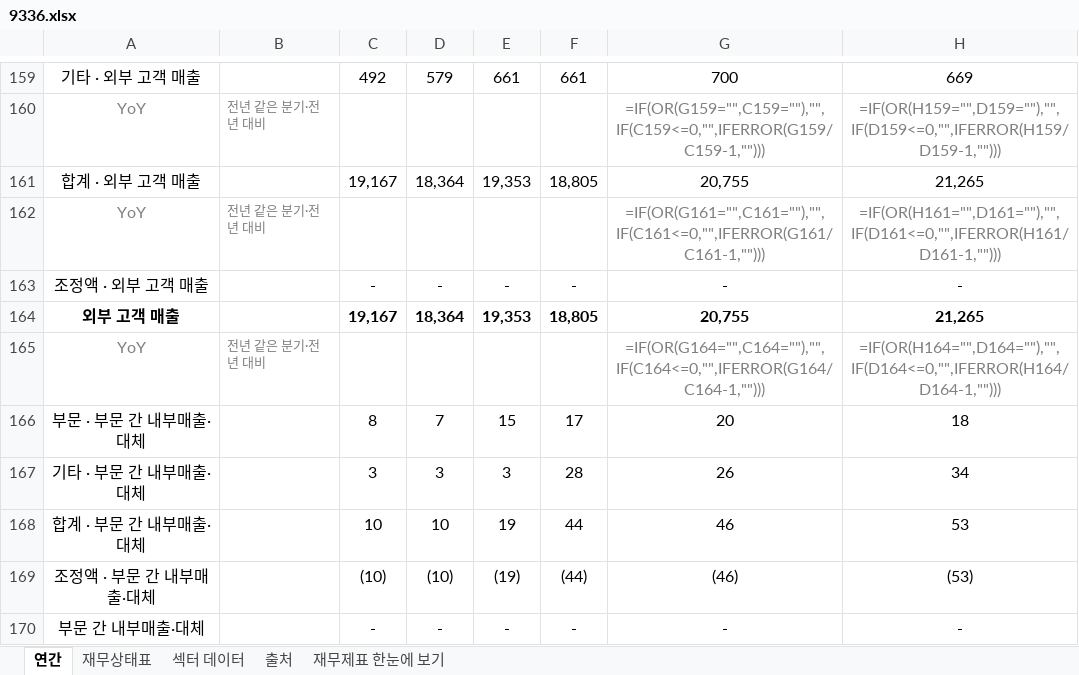
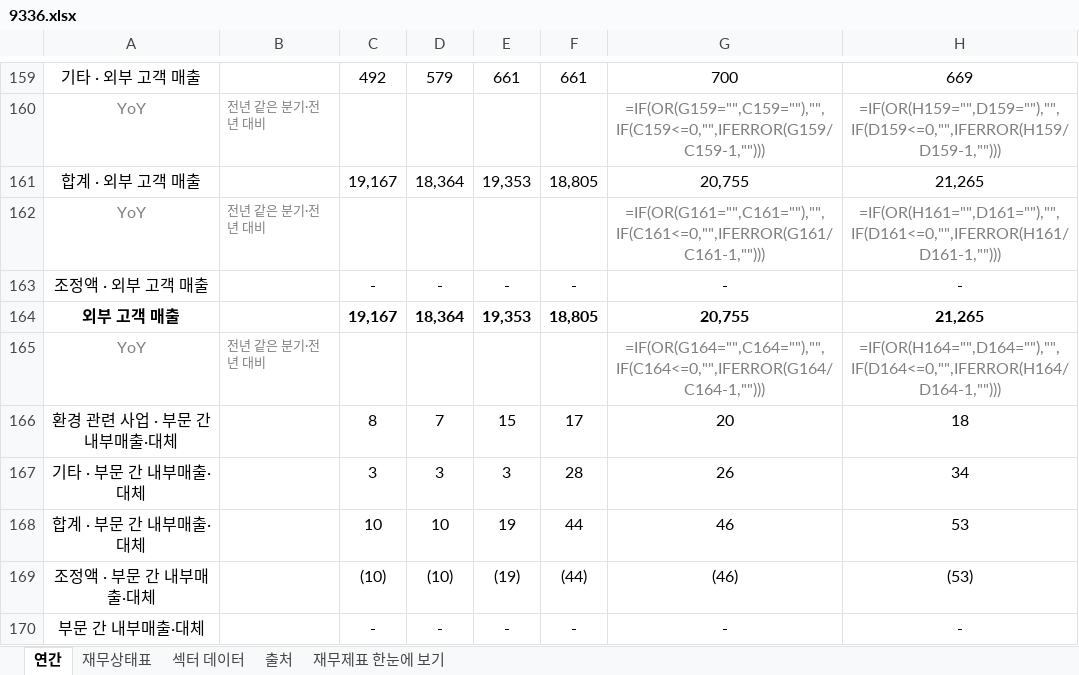
Before and after one commit to minwook1011/earnings-screener, an Excel workbook: docs/data/jp/xlsx/9336.xlsx, sheet 연간, drawn as a sheet; only a part is shown, gaps mark what is left out; values as stored, in another font and other column widths than the file's, no borders; formulas without a stored value are shown as written; the diff covers the shown part only; the diff names each change by its address in the sheet, - before the commit and + after, or states it on an @@ line.

```diff
--- a/docs/data/jp/xlsx/9336.xlsx (sheet 연간)
+++ b/docs/data/jp/xlsx/9336.xlsx (sheet 연간)
-A166: 부문 · 부문 간 내부매출·대체
+A166: 환경 관련 사업 · 부문 간 내부매출·대체
```
Also changed, not shown: 10 edited cells elsewhere in this sheet, sheet 재무상태표, sheet 재무제표 한눈에 보기, 2 other files.
